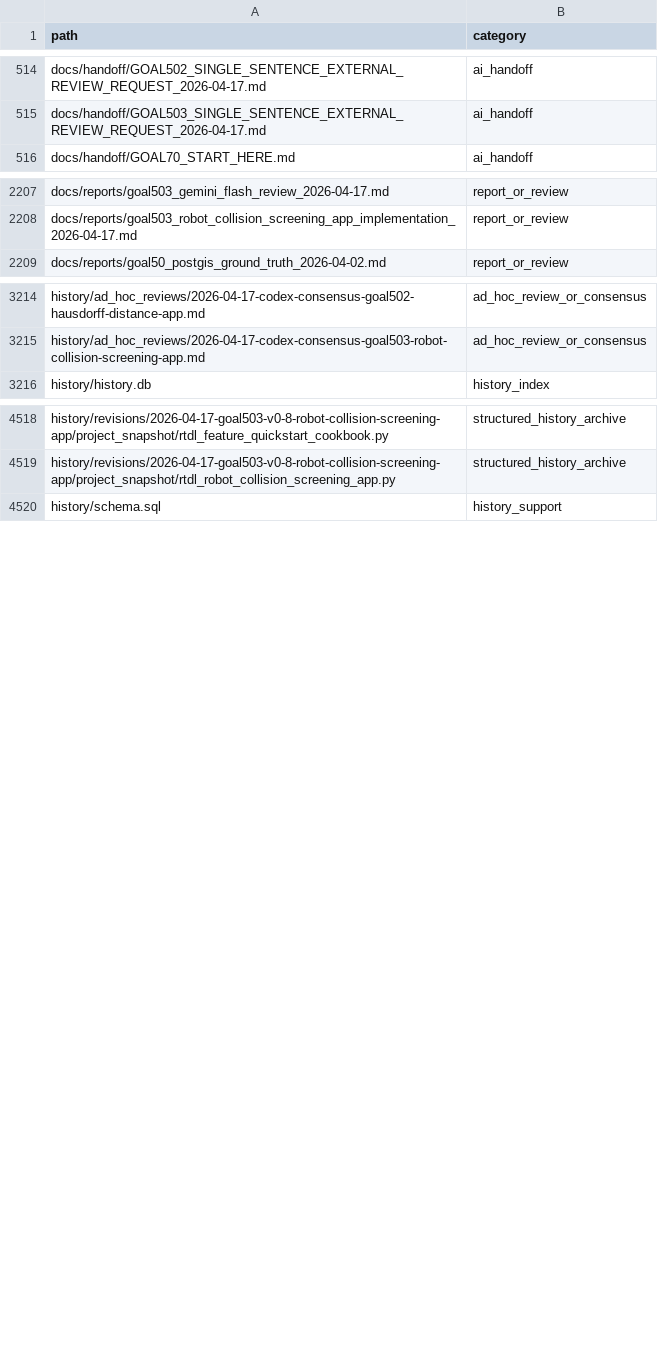
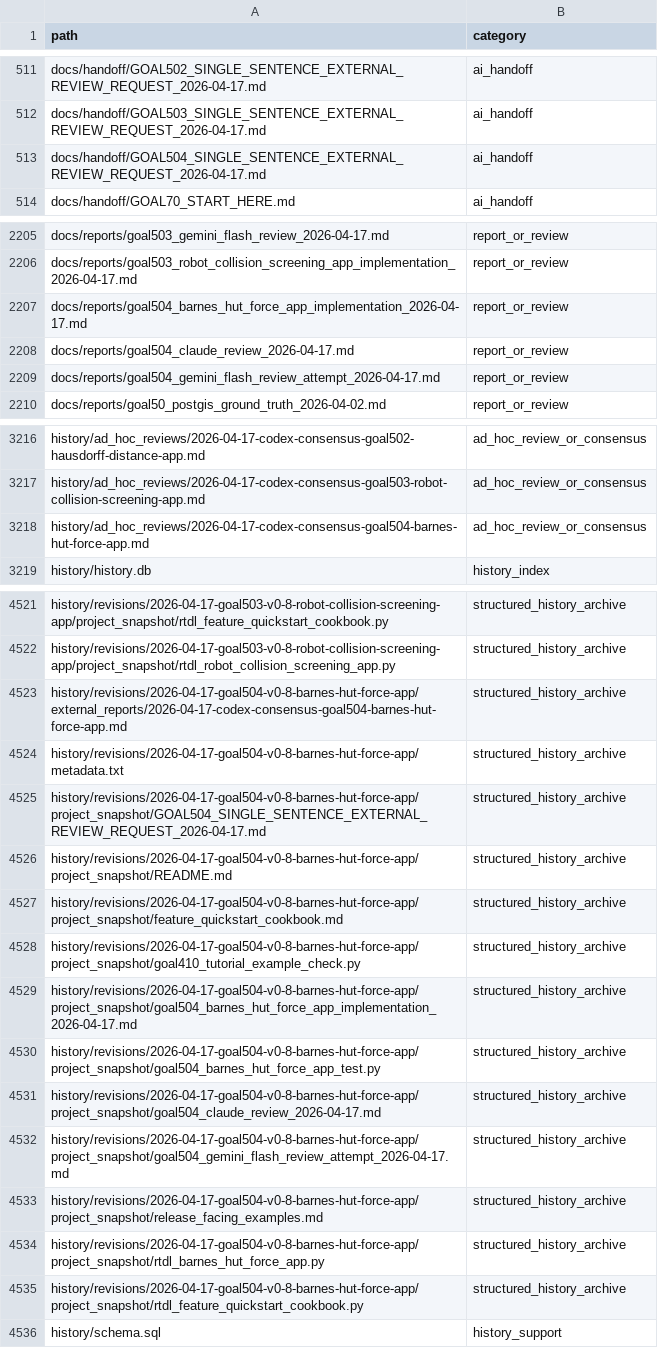
Before and after one commit to rubaolee/rtdl, a CSV file: docs/reports/goal495_complete_history_file_inventory_2026-04-16.csv, drawn as a sheet; only a part is shown, gaps mark what is left out; the diff covers the shown part only.

```diff
--- a/docs/reports/goal495_complete_history_file_inventory_2026-04-16.csv
+++ b/docs/reports/goal495_complete_history_file_inventory_2026-04-16.csv
@@ -515,2 +512,3 @@ docs/handoff/GOAL502_SINGLE_SENTENCE_EXTERNAL_REVIEW_REQUEST_2026-04-17.md,ai_ha
 docs/handoff/GOAL503_SINGLE_SENTENCE_EXTERNAL_REVIEW_REQUEST_2026-04-17.md,ai_handoff
+docs/handoff/GOAL504_SINGLE_SENTENCE_EXTERNAL_REVIEW_REQUEST_2026-04-17.md,ai_handoff
 docs/handoff/GOAL70_START_HERE.md,ai_handoff
@@ -2208,2 +2206,5 @@ docs/reports/goal503_gemini_flash_review_2026-04-17.md,report_or_review
 docs/reports/goal503_robot_collision_screening_app_implementation_2026-04-17.md,report_or_review
+docs/reports/goal504_barnes_hut_force_app_implementation_2026-04-17.md,report_or_review
+docs/reports/goal504_claude_review_2026-04-17.md,report_or_review
+docs/reports/goal504_gemini_flash_review_attempt_2026-04-17.md,report_or_review
 docs/reports/goal50_postgis_ground_truth_2026-04-02.md,report_or_review
@@ -3215,2 +3217,3 @@ history/ad_hoc_reviews/2026-04-17-codex-consensus-goal502-hausdorff-distance-app
 history/ad_hoc_reviews/2026-04-17-codex-consensus-goal503-robot-collision-screening-app.md,ad_hoc_review_or_consensus
+history/ad_hoc_reviews/2026-04-17-codex-consensus-goal504-barnes-hut-force-app.md,ad_hoc_review_or_consensus
 history/history.db,history_index
@@ -4519,2 +4522,15 @@ history/revisions/2026-04-17-goal503-v0-8-robot-collision-screening-app/project_
 history/revisions/2026-04-17-goal503-v0-8-robot-collision-screening-app/project_snapshot/rtdl_robot_collision_screening_app.py,structured_history_archive
+history/revisions/2026-04-17-goal504-v0-8-barnes-hut-force-app/external_reports/2026-04-17-codex-consensus-goal504-barnes-hut-force-app.md,structured_history_archive
+history/revisions/2026-04-17-goal504-v0-8-barnes-hut-force-app/metadata.txt,structured_history_archive
+history/revisions/2026-04-17-goal504-v0-8-barnes-hut-force-app/project_snapshot/GOAL504_SINGLE_SENTENCE_EXTERNAL_REVIEW_REQUEST_2026-04-17.md,structured_history_archive
+history/revisions/2026-04-17-goal504-v0-8-barnes-hut-force-app/project_snapshot/README.md,structured_history_archive
+history/revisions/2026-04-17-goal504-v0-8-barnes-hut-force-app/project_snapshot/feature_quickstart_cookbook.md,structured_history_archive
+history/revisions/2026-04-17-goal504-v0-8-barnes-hut-force-app/project_snapshot/goal410_tutorial_example_check.py,structured_history_archive
+history/revisions/2026-04-17-goal504-v0-8-barnes-hut-force-app/project_snapshot/goal504_barnes_hut_force_app_implementation_2026-04-17.md,structured_history_archive
+history/revisions/2026-04-17-goal504-v0-8-barnes-hut-force-app/project_snapshot/goal504_barnes_hut_force_app_test.py,structured_history_archive
+history/revisions/2026-04-17-goal504-v0-8-barnes-hut-force-app/project_snapshot/goal504_claude_review_2026-04-17.md,structured_history_archive
+history/revisions/2026-04-17-goal504-v0-8-barnes-hut-force-app/project_snapshot/goal504_gemini_flash_review_attempt_2026-04-17.md,structured_history_archive
+history/revisions/2026-04-17-goal504-v0-8-barnes-hut-force-app/project_snapshot/release_facing_examples.md,structured_history_archive
+history/revisions/2026-04-17-goal504-v0-8-barnes-hut-force-app/project_snapshot/rtdl_barnes_hut_force_app.py,structured_history_archive
+history/revisions/2026-04-17-goal504-v0-8-barnes-hut-force-app/project_snapshot/rtdl_feature_quickstart_cookbook.py,structured_history_archive
 history/schema.sql,history_support
```
Also changed, not shown: 2 added rows, 1 moved row and 16 edited cells elsewhere in this file, 23 other files.
